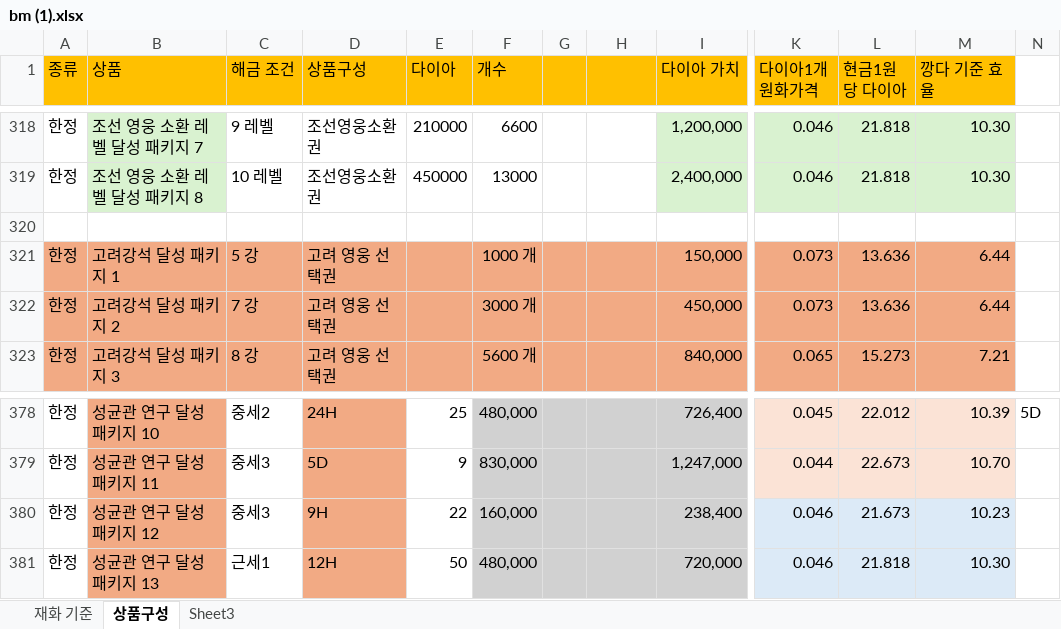
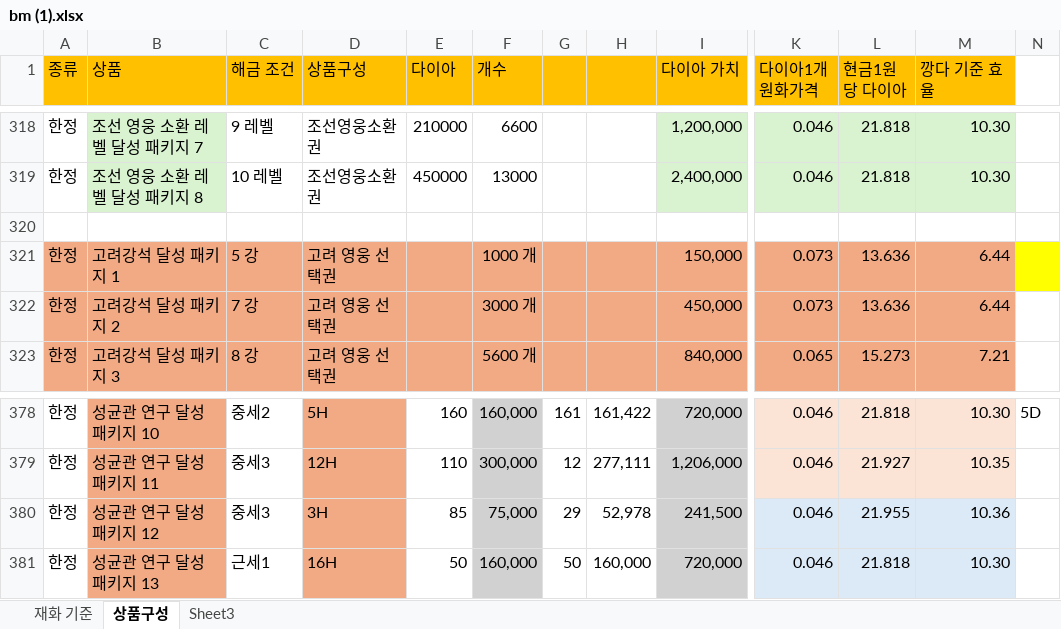
Before and after one commit to asgasgasgasfasfas/exel, an Excel workbook: bm (1).xlsx, sheet 상품구성, drawn as a sheet; only a part is shown, gaps mark what is left out; values as stored, in another font and other column widths than the file's, no borders; conditional formats not drawn; the diff covers the shown part only; the diff names each change by its address in the sheet, - before the commit and + after, or states it on an @@ line.

```diff
--- a/bm (1).xlsx (sheet 상품구성)
+++ b/bm (1).xlsx (sheet 상품구성)
-N321 fill: none
+N321 fill: #FFFF00
-D378 (상품구성): 24H
+D378 (상품구성): 5H
-E378 (다이아): 25
+E378 (다이아): 160
-F378 (개수): 480,000
+F378 (개수): 160,000
-G378:H381 fill: #D1D1D1
+G378:H381 fill: none
-G378: (empty)
+G378: 161
-H378: (empty)
+H378: 161,422
-I378 (다이아 가치): 726,400
+I378 (다이아 가치): 720,000
-K378 (다이아1개 원화가격): 0.045
+K378 (다이아1개 원화가격): 0.046
-L378 (현금1원당 다이아): 22.012
+L378 (현금1원당 다이아): 21.818
-M378 (깡다 기준 효율): 10.39
+M378 (깡다 기준 효율): 10.30
-D379 (상품구성): 5D
+D379 (상품구성): 12H
-E379 (다이아): 9
+E379 (다이아): 110
-F379 (개수): 830,000
+F379 (개수): 300,000
-G379: (empty)
+G379: 12
-H379: (empty)
+H379: 277,111
-I379 (다이아 가치): 1,247,000
+I379 (다이아 가치): 1,206,000
-K379 (다이아1개 원화가격): 0.044
+K379 (다이아1개 원화가격): 0.046
-L379 (현금1원당 다이아): 22.673
+L379 (현금1원당 다이아): 21.927
-M379 (깡다 기준 효율): 10.70
+M379 (깡다 기준 효율): 10.35
-D380 (상품구성): 9H
+D380 (상품구성): 3H
-E380 (다이아): 22
+E380 (다이아): 85
-F380 (개수): 160,000
+F380 (개수): 75,000
-G380: (empty)
+G380: 29
-H380: (empty)
+H380: 52,978
-I380 (다이아 가치): 238,400
+I380 (다이아 가치): 241,500
-L380 (현금1원당 다이아): 21.673
+L380 (현금1원당 다이아): 21.955
-M380 (깡다 기준 효율): 10.23
+M380 (깡다 기준 효율): 10.36
-D381 (상품구성): 12H
+D381 (상품구성): 16H
-F381 (개수): 480,000
+F381 (개수): 160,000
-G381: (empty)
+G381: 50
-H381: (empty)
+H381: 160,000
```
Also changed, not shown: 344 edited cells and cell formats elsewhere in this sheet.
